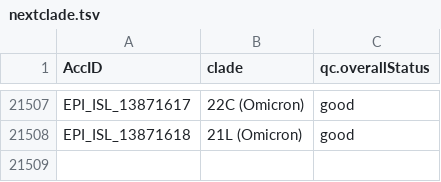
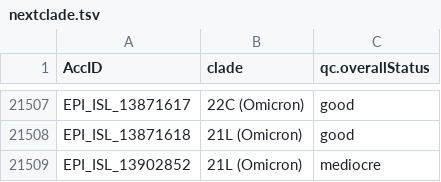
Before and after one commit to mgvi-nibm/c19-gsv, a TSV file: nextclade.tsv, drawn as a sheet; only a part is shown, gaps mark what is left out; the diff names each change by its address in the sheet, - before the commit and + after, or states it on an @@ line.

```diff
--- a/nextclade.tsv
+++ b/nextclade.tsv
+row 21509: EPI_ISL_13902852 | 21L (Omicron) | mediocre
```
Also changed, not shown: gender.csv, location.csv, 11 other files.
